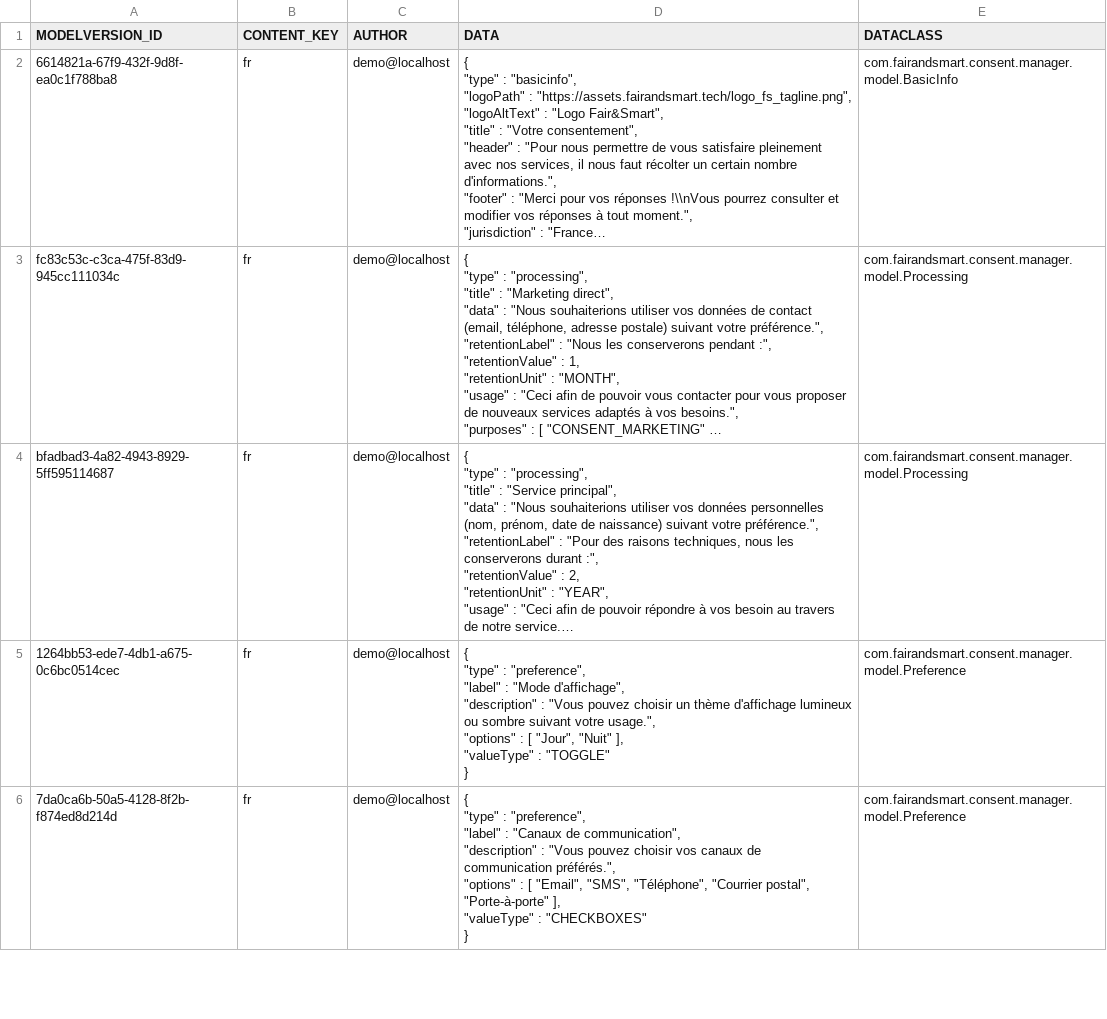
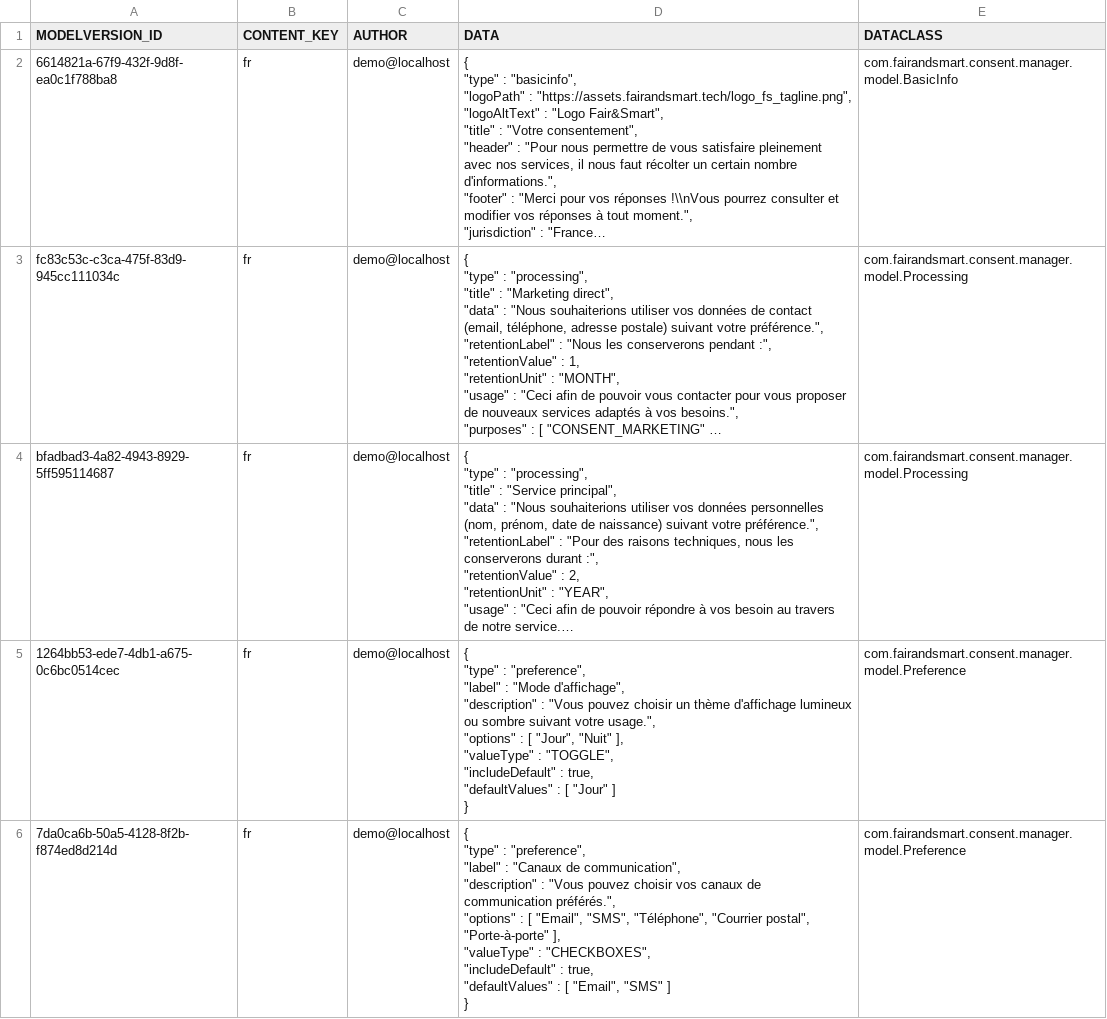
Before and after one commit to fairandsmart/consent-manager-back, a CSV file: src/main/resources/db/MODELVERSION_CONTENT.csv, drawn as a sheet; only a part is shown; long unchanged cells end in …; ↵ is a line break in a cell; the diff covers the shown part only; the diff names each change by its address in the sheet, - before the commit and + after, or states it on an @@ line.

Commit message:
PRD-1184: default values for preferences

```diff
--- a/src/main/resources/db/MODELVERSION_CONTENT.csv
+++ b/src/main/resources/db/MODELVERSION_CONTENT.csv
-D5 (DATA): …"valueType" : "TOGGLE" ↵ }
+D5 (DATA): …"valueType" : "TOGGLE", ↵ "includeDefault" : true, ↵ "defaultValues" : [ "Jour" ] ↵ }
-D6 (DATA): …"valueType" : "CHECKBOXES" ↵ }
+D6 (DATA): …"valueType" : "CHECKBOXES", ↵ "includeDefault" : true, ↵ "defaultValues" : [ "Email", "SMS" ] ↵ }
```
Also changed, not shown: 3 edited cells elsewhere in this file, 10 other files.
